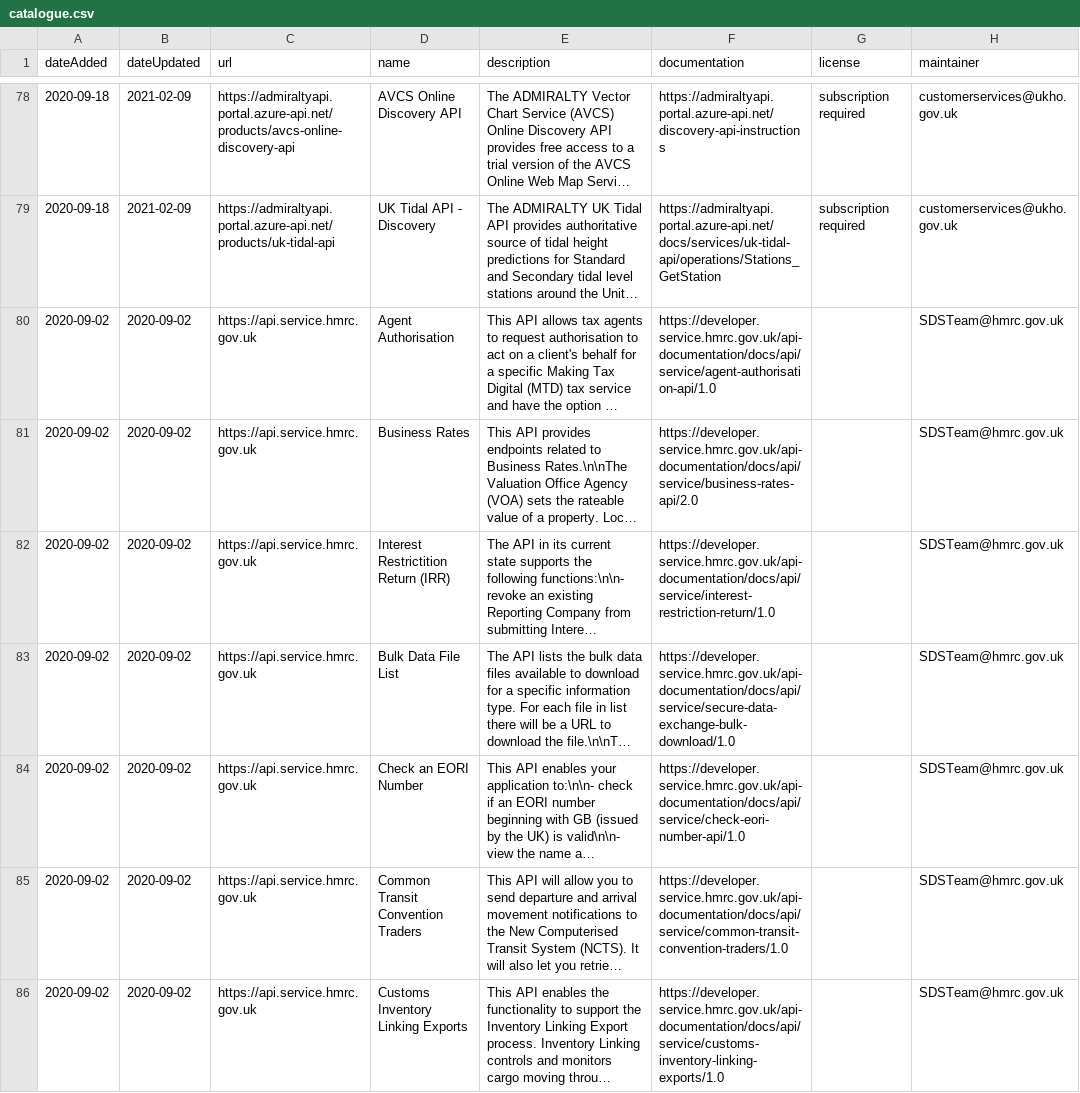
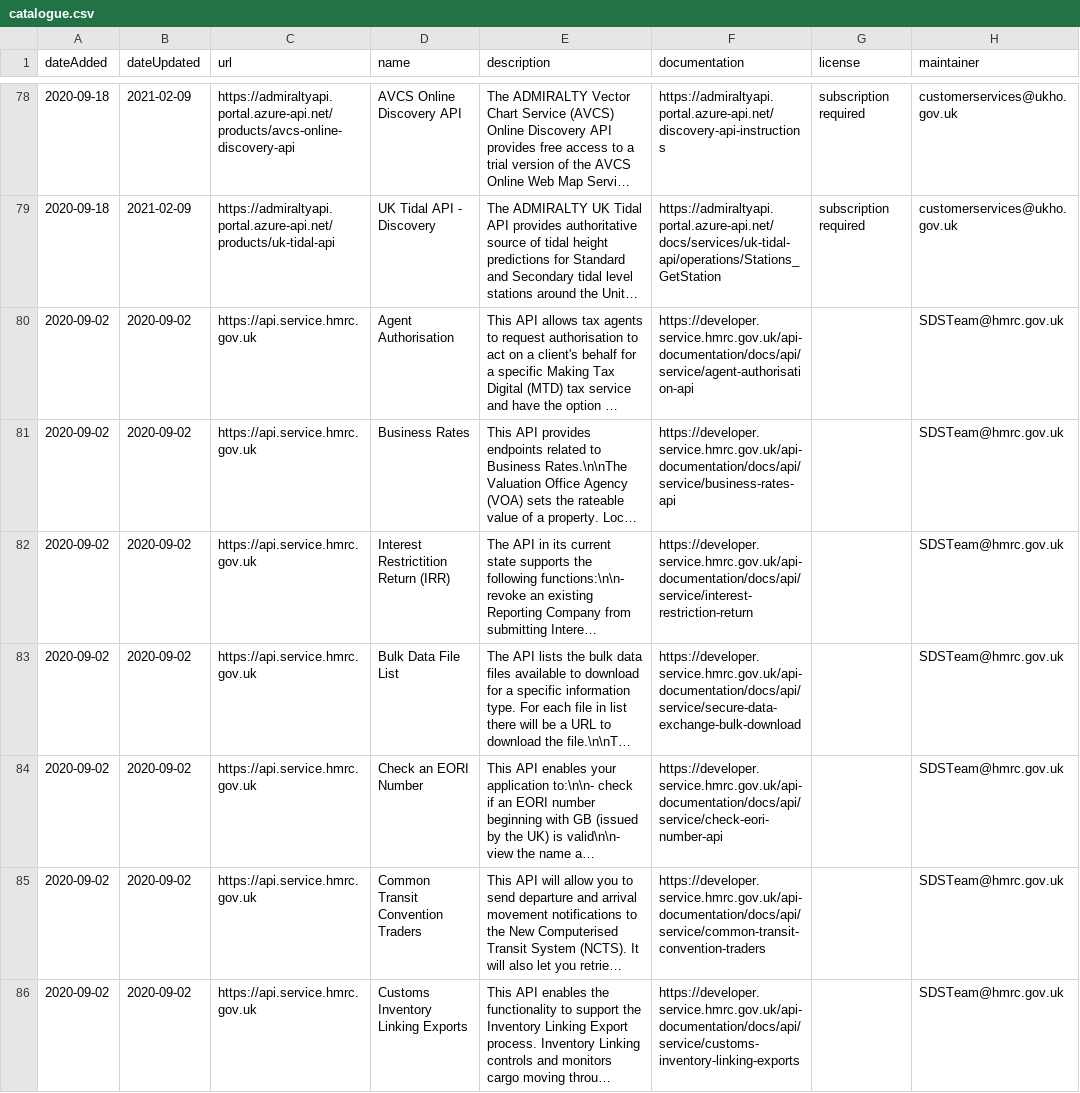
Before and after one commit to co-cddo/api-catalogue, a CSV file: data/catalogue.csv, drawn as a sheet; only a part is shown, gaps mark what is left out; long unchanged cells end in …; the diff covers the shown part only; the diff names each change by its address in the sheet, - before the commit and + after, or states it on an @@ line.

Commit message:
Update links to HMRC API documentation site to exclude version numbers
Site redirects to latest version when version not supplied

```diff
--- a/data/catalogue.csv
+++ b/data/catalogue.csv
-F80 (documentation): https://developer.service.hmrc.gov.uk/api-documentation/docs/api/service/agent-authorisation-api/1.0
+F80 (documentation): https://developer.service.hmrc.gov.uk/api-documentation/docs/api/service/agent-authorisation-api
-F81 (documentation): https://developer.service.hmrc.gov.uk/api-documentation/docs/api/service/business-rates-api/2.0
+F81 (documentation): https://developer.service.hmrc.gov.uk/api-documentation/docs/api/service/business-rates-api
-F82 (documentation): https://developer.service.hmrc.gov.uk/api-documentation/docs/api/service/interest-restriction-return/1.0
+F82 (documentation): https://developer.service.hmrc.gov.uk/api-documentation/docs/api/service/interest-restriction-return
-F83 (documentation): https://developer.service.hmrc.gov.uk/api-documentation/docs/api/service/secure-data-exchange-bulk-download/1.0
+F83 (documentation): https://developer.service.hmrc.gov.uk/api-documentation/docs/api/service/secure-data-exchange-bulk-download
-F84 (documentation): https://developer.service.hmrc.gov.uk/api-documentation/docs/api/service/check-eori-number-api/1.0
+F84 (documentation): https://developer.service.hmrc.gov.uk/api-documentation/docs/api/service/check-eori-number-api
-F85 (documentation): https://developer.service.hmrc.gov.uk/api-documentation/docs/api/service/common-transit-convention-traders/1.0
+F85 (documentation): https://developer.service.hmrc.gov.uk/api-documentation/docs/api/service/common-transit-convention-traders
-F86 (documentation): https://developer.service.hmrc.gov.uk/api-documentation/docs/api/service/customs-inventory-linking-exports/1.0
+F86 (documentation): https://developer.service.hmrc.gov.uk/api-documentation/docs/api/service/customs-inventory-linking-exports
```
Also changed, not shown: 22 edited cells elsewhere in this file.
